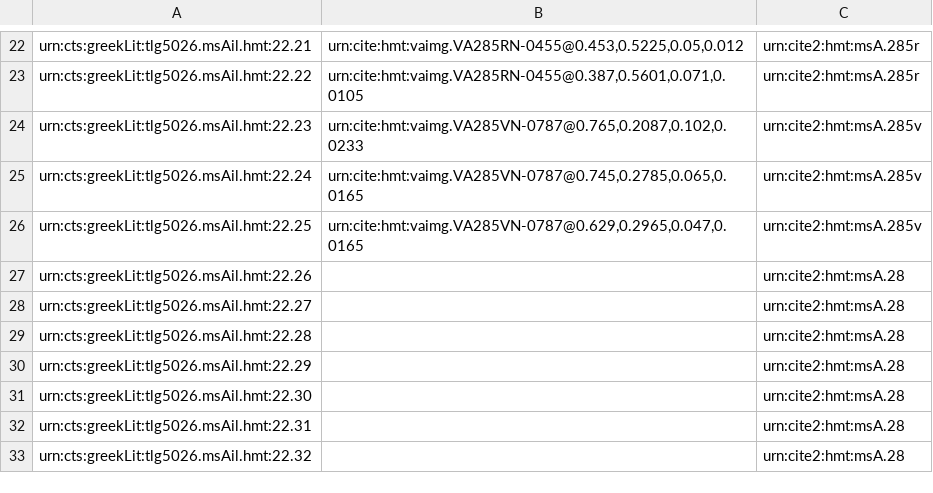
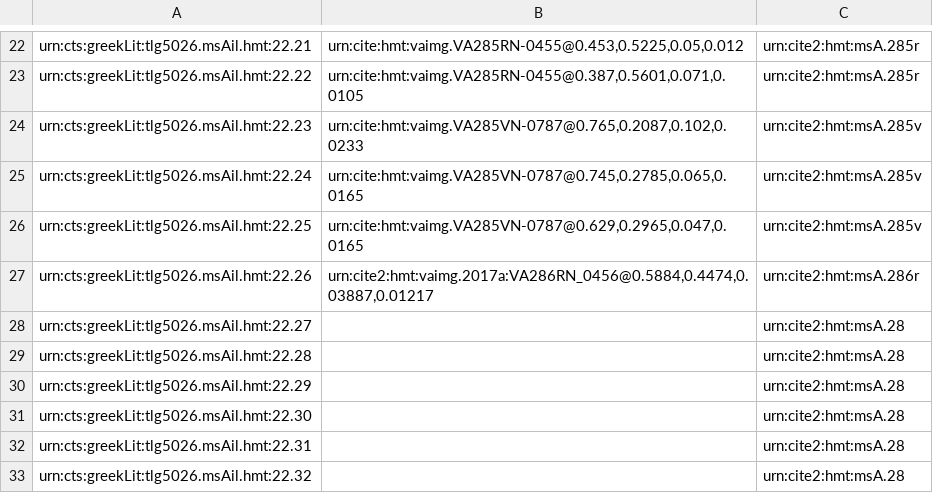
Before and after one commit to hmteditors/closed-hmt-22, a CSV file: collections/venA22-interlinear.csv, drawn as a sheet; only a part is shown, gaps mark what is left out.

Commit message:
Update venA22-interlinear.csv

```diff
--- a/collections/venA22-interlinear.csv
+++ b/collections/venA22-interlinear.csv
@@ -26,3 +26,3 @@ urn:cts:greekLit:tlg5026.msAil.hmt:22.24,"urn:cite:hmt:vaimg.VA285VN-0787@0.745,
 urn:cts:greekLit:tlg5026.msAil.hmt:22.25,"urn:cite:hmt:vaimg.VA285VN-0787@0.629,0.2965,0.047,0.0165",urn:cite2:hmt:msA.285v
-urn:cts:greekLit:tlg5026.msAil.hmt:22.26,"",urn:cite2:hmt:msA.28
+urn:cts:greekLit:tlg5026.msAil.hmt:22.26,"urn:cite2:hmt:vaimg.2017a:VA286RN_0456@0.5884,0.4474,0.03887,0.01217",urn:cite2:hmt:msA.286r
 urn:cts:greekLit:tlg5026.msAil.hmt:22.27,"",urn:cite2:hmt:msA.28
```
